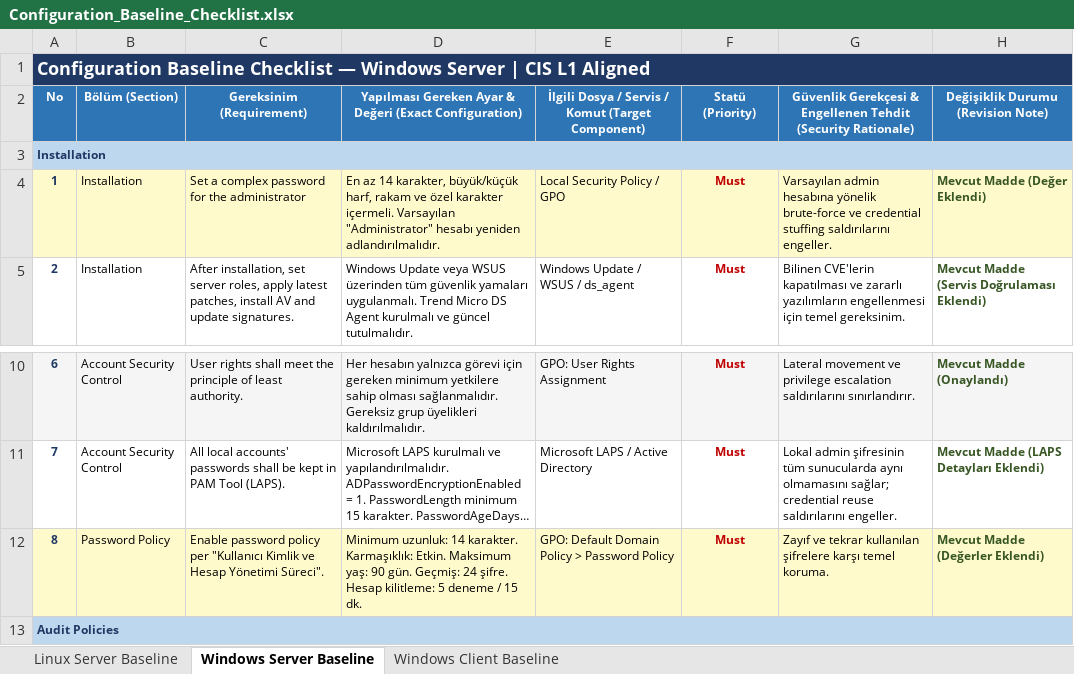
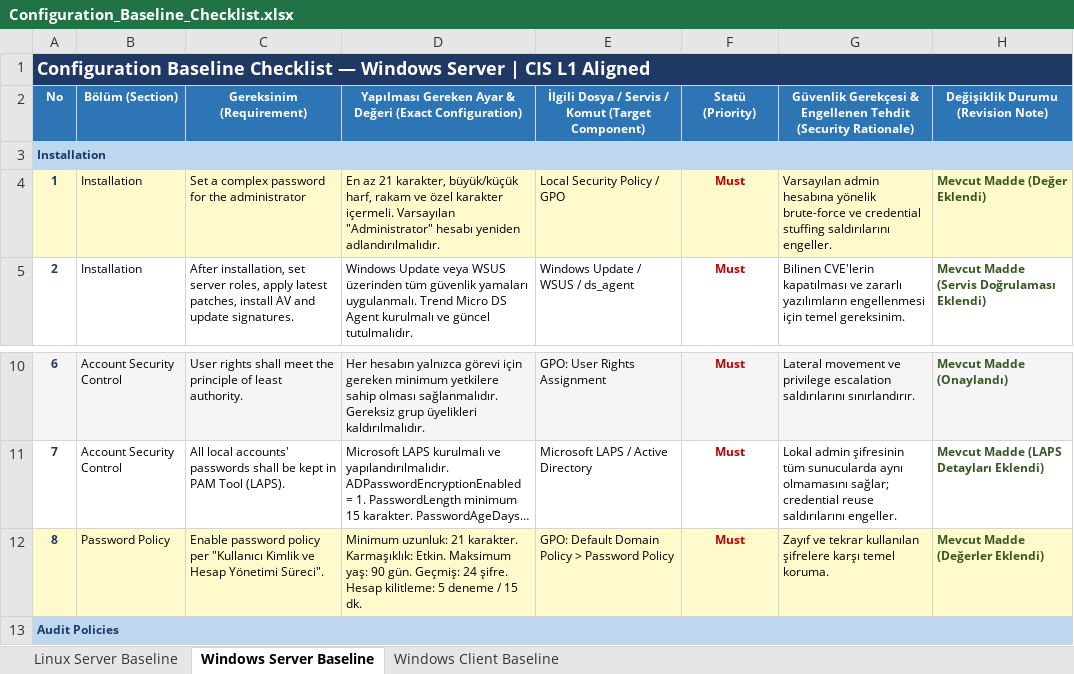
Before and after one commit to batuhansnl/CIS-Linux, an Excel workbook: Configuration_Baseline_Checklist.xlsx, sheet Windows Server Baseline, drawn as a sheet; only a part is shown, gaps mark what is left out; long unchanged cells end in …; values as stored, in another font and other column widths than the file's, no borders; the diff names each change by its address in the sheet, - before the commit and + after, or states it on an @@ line.

Commit message:
fix: update baseline password minimum length requirement from 14 to 21 characters

```diff
--- a/Configuration_Baseline_Checklist.xlsx (sheet Windows Server Baseline)
+++ b/Configuration_Baseline_Checklist.xlsx (sheet Windows Server Baseline)
-D4: En az 14 karakter, büyük/küçük…
+D4: En az 21 karakter, büyük/küçük…
-D12: Minimum uzunluk: 14 karakter. Karmaşıklık:…
+D12: Minimum uzunluk: 21 karakter. Karmaşıklık:…
```
Also changed, not shown: sheet Windows Client Baseline, sheet Linux Server Baseline, Siber_Guvence_Linux_Server_Baseline_Guncellenmis.xlsx, 3 other files.
